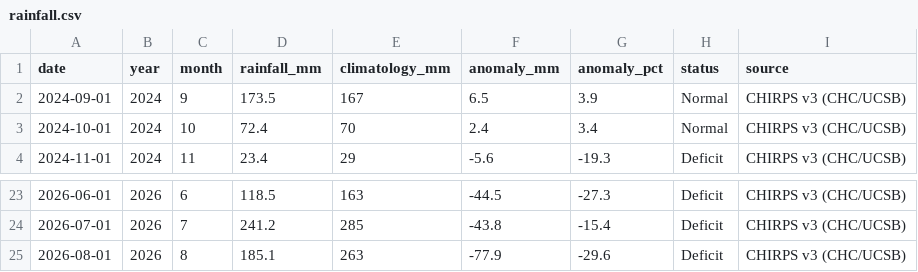
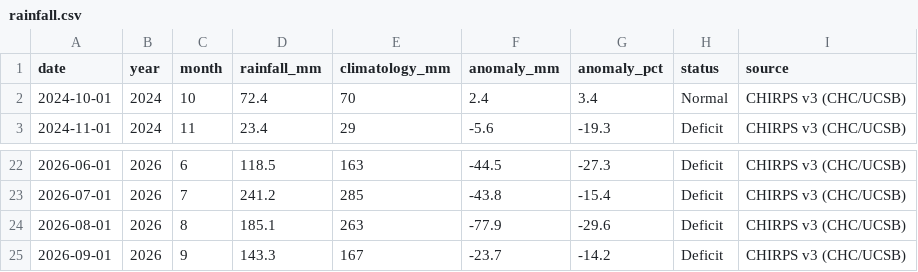
Before and after one commit to nikhilsalunkemumbai/elnino-india, a CSV file: src/data/rainfall.csv, drawn as a sheet; only a part is shown, gaps mark what is left out; removed rows and columns are numbered as before the commit, all else as after; the diff names each change by its address in the sheet, - before the commit and + after, or states it on an @@ line.

```diff
--- a/src/data/rainfall.csv
+++ b/src/data/rainfall.csv
-row 2: 2024-09-01 | 2024 | 9 | 173.5 | 167 | 6.5 | 3.9 | Normal | CHIRPS v3 (CHC/UCSB)
+row 25: 2026-09-01 | 2026 | 9 | 143.3 | 167 | -23.7 | -14.2 | Deficit | CHIRPS v3 (CHC/UCSB)
```
Also changed, not shown: 3 other files.
